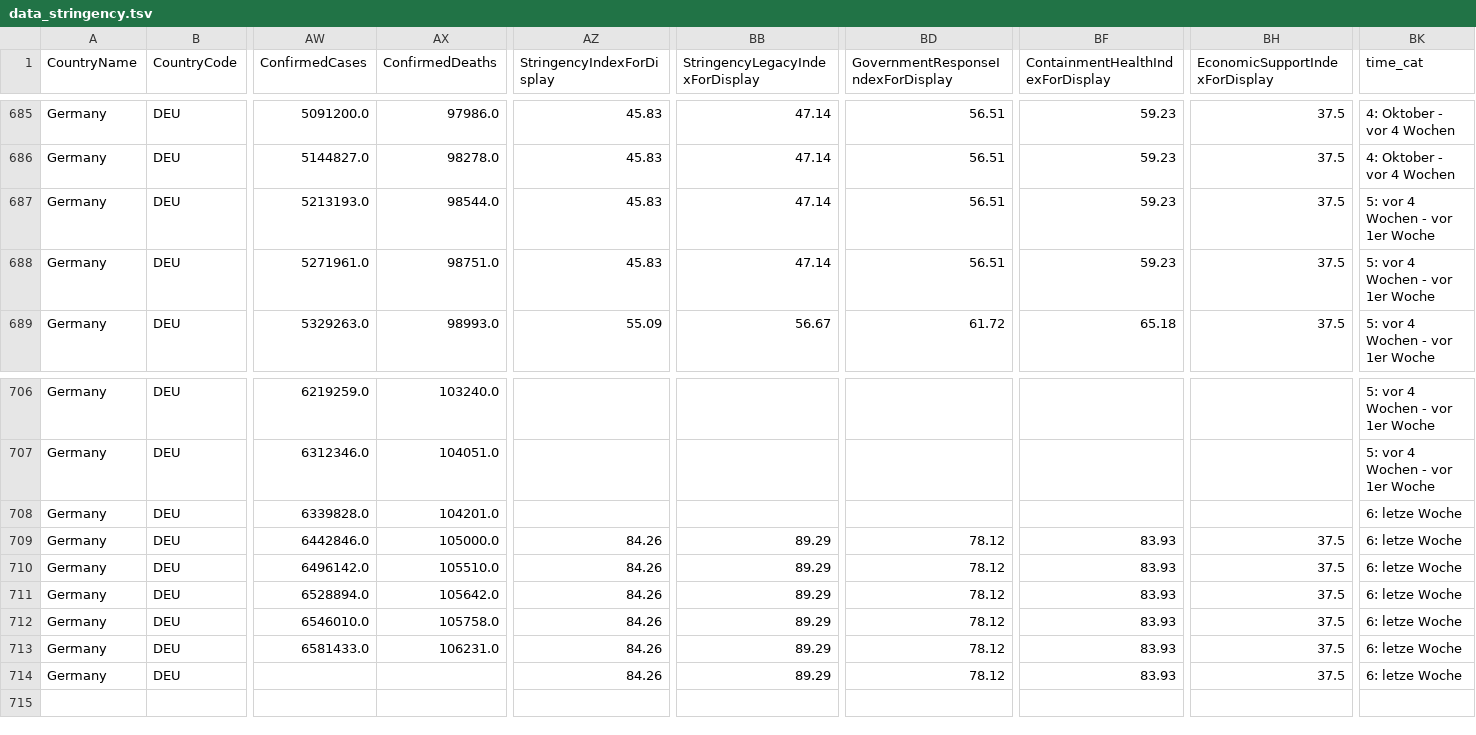
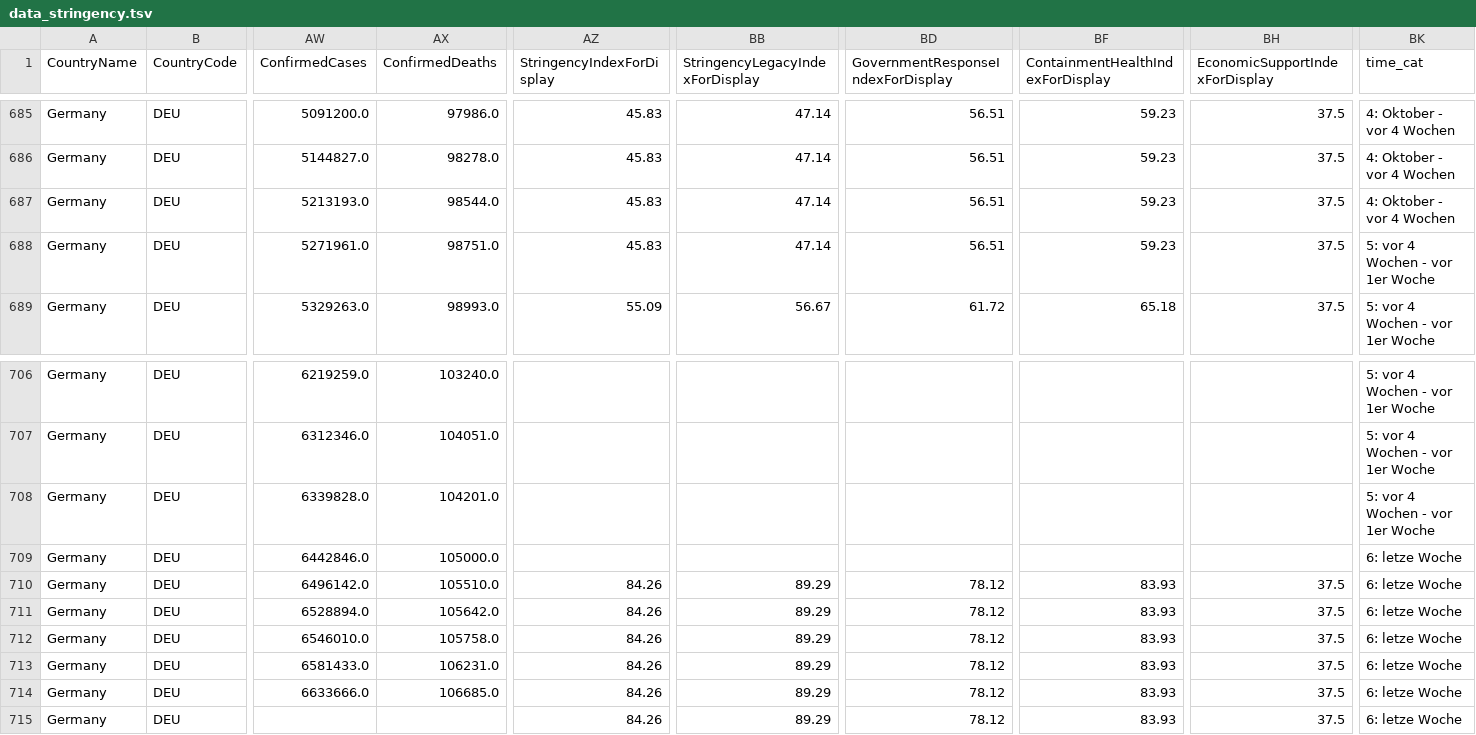
Before and after one commit to v4lue4dded/covid-19_germany, a TSV file: data_stringency.tsv, drawn as a sheet; only a part is shown, gaps mark what is left out; rows hold the shown columns only; the diff names each change by its address in the sheet, - before the commit and + after, or states it on an @@ line.

Commit message:
date update: 2021-12-16 04:02:19

```diff
--- a/data_stringency.tsv
+++ b/data_stringency.tsv
-BK687 (time_cat): 5: vor 4 Wochen - vor 1er Woche
+BK687 (time_cat): 4: Oktober - vor 4 Wochen
-BK708 (time_cat): 6: letze Woche
+BK708 (time_cat): 5: vor 4 Wochen - vor 1er Woche
-AZ709 (StringencyIndexForDisplay): 84.26
+AZ709 (StringencyIndexForDisplay): (empty)
-BB709 (StringencyLegacyIndexForDisplay): 89.29
+BB709 (StringencyLegacyIndexForDisplay): (empty)
-BD709: 78.12
+BD709: (empty)
-BF709 (ContainmentHealthIndexForDisplay): 83.93
+BF709 (ContainmentHealthIndexForDisplay): (empty)
-BH709 (EconomicSupportIndexForDisplay): 37.5
+BH709 (EconomicSupportIndexForDisplay): (empty)
-AW714 (ConfirmedCases): (empty)
+AW714 (ConfirmedCases): 6633666.0
-AX714 (ConfirmedDeaths): (empty)
+AX714 (ConfirmedDeaths): 106685.0
+row 715: Germany | DEU |  |  | 84.26 | 89.29 | 78.12 | 83.93 | 37.5 | 6: letze Woche
```
Also changed, not shown: data_mobility.tsv, data_time.tsv, 3 other files.
